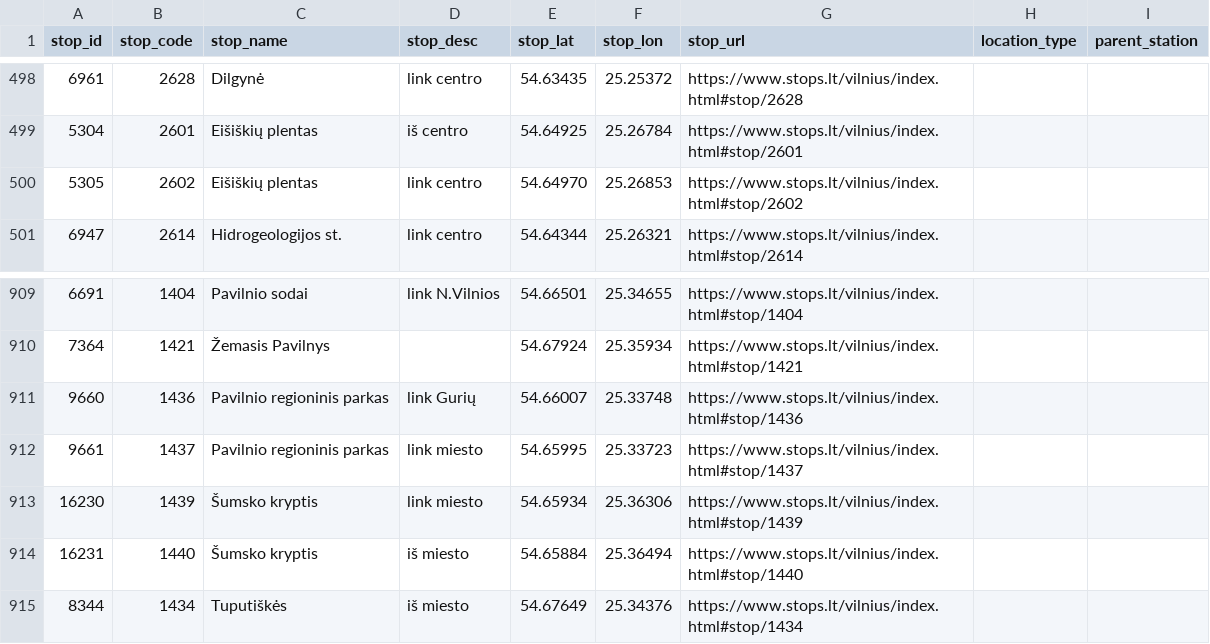
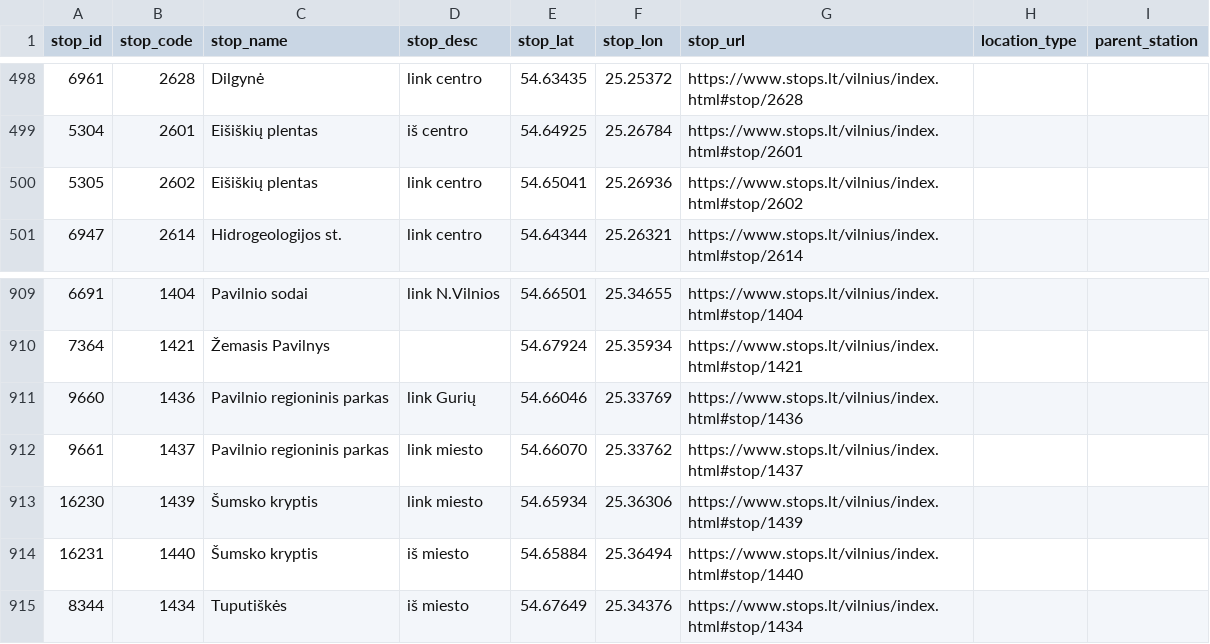
Before and after one commit to Lanxtot/stops, a CSV file: stops.csv, drawn as a sheet; only a part is shown, gaps mark what is left out.

```diff
--- a/stops.csv
+++ b/stops.csv
@@ -499,3 +499,3 @@
 5304,2601,"Eišiškių plentas","iš centro",54.64925,25.26784,https://www.stops.lt/vilnius/index.html#stop/2601,,
-5305,2602,"Eišiškių plentas","link centro",54.64970,25.26853,https://www.stops.lt/vilnius/index.html#stop/2602,,
+5305,2602,"Eišiškių plentas","link centro",54.65041,25.26936,https://www.stops.lt/vilnius/index.html#stop/2602,,
 6947,2614,"Hidrogeologijos st.","link centro",54.64344,25.26321,https://www.stops.lt/vilnius/index.html#stop/2614,,
@@ -910,4 +910,4 @@
 7364,1421,"Žemasis Pavilnys","",54.67924,25.35934,https://www.stops.lt/vilnius/index.html#stop/1421,,
-9660,1436,"Pavilnio regioninis parkas","link Gurių",54.66007,25.33748,https://www.stops.lt/vilnius/index.html#stop/1436,,
-9661,1437,"Pavilnio regioninis parkas","link miesto",54.65995,25.33723,https://www.stops.lt/vilnius/index.html#stop/1437,,
+9660,1436,"Pavilnio regioninis parkas","link Gurių",54.66046,25.33769,https://www.stops.lt/vilnius/index.html#stop/1436,,
+9661,1437,"Pavilnio regioninis parkas","link miesto",54.66070,25.33762,https://www.stops.lt/vilnius/index.html#stop/1437,,
 16230,1439,"Šumsko kryptis","link miesto",54.65934,25.36306,https://www.stops.lt/vilnius/index.html#stop/1439,,
```
Also changed, not shown: schedule_types.csv, stops_list.csv, 3 other files.
